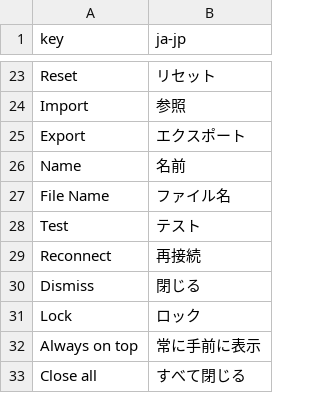
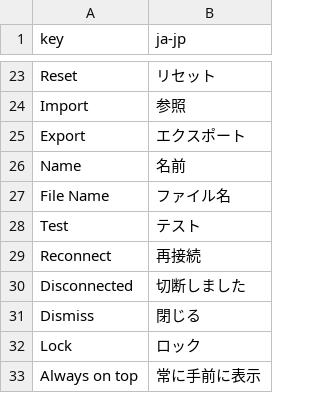
Before and after one commit to aiclu/RemoteX, a CSV file: Ui/Resources/Languages/glossary/ja-jp.csv, drawn as a sheet; only a part is shown, gaps mark what is left out; the shorter side is filled out with more unchanged rows; the diff covers the shown part only.

```diff
--- a/Ui/Resources/Languages/glossary/ja-jp.csv
+++ b/Ui/Resources/Languages/glossary/ja-jp.csv
@@ -29,2 +29,3 @@ Test;テスト
 Reconnect;再接続
+Disconnected;切断しました
 Dismiss;閉じる
```
Also changed, not shown: 36 added rows elsewhere in this file, Ui/Resources/Languages/glossary/en-us.csv, Ui/Resources/Languages/glossary/es-ar.csv, 34 other files.
